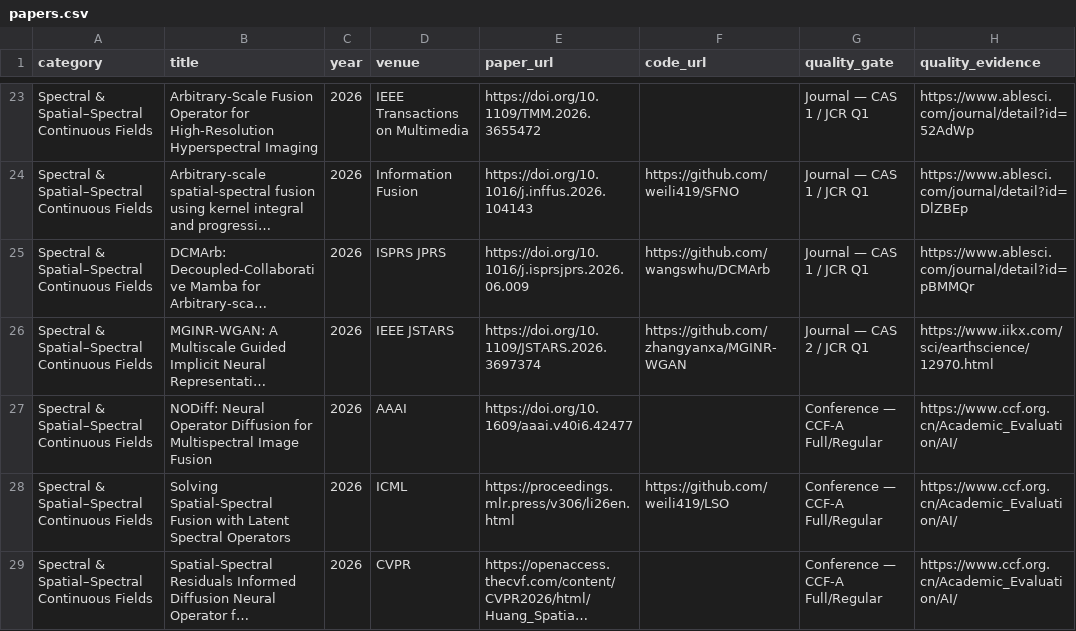
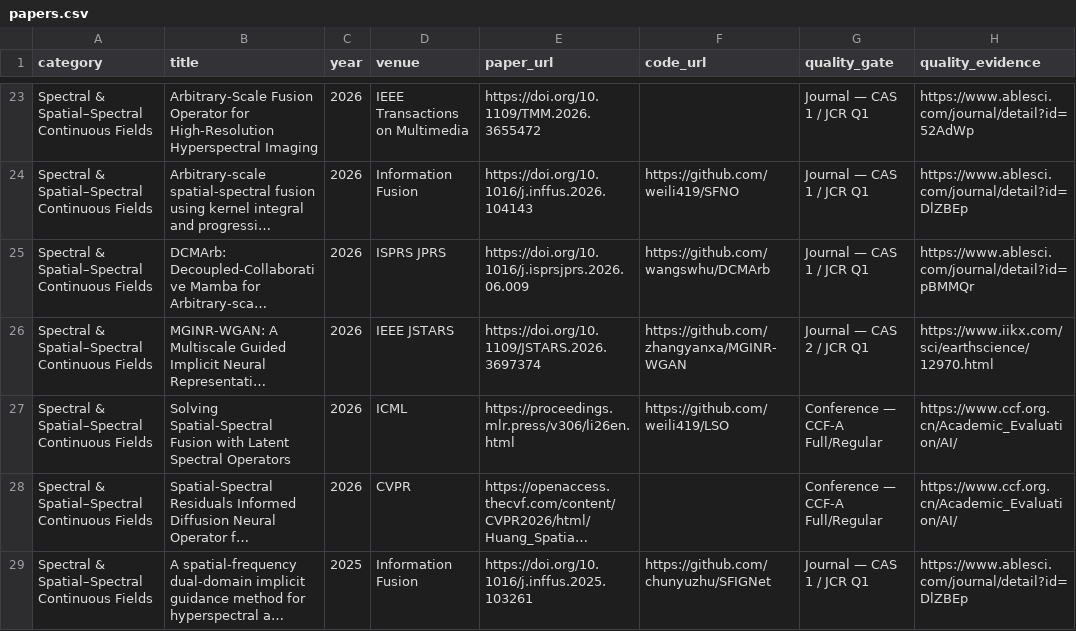
Before and after one commit to William-Bruise/awesome-continuous-remote-sensing, a CSV file: data/papers.csv, drawn as a sheet; only a part is shown, gaps mark what is left out; the shorter side is filled out with more unchanged rows; long unchanged cells end in …; the diff covers the shown part only; the diff names each change by its address in the sheet, - before the commit and + after, or states it on an @@ line.

Commit message:
Remove papers failing strict continuity audit

```diff
--- a/data/papers.csv
+++ b/data/papers.csv
-row 27: Spectral & Spatial–Spectral Continuous Fields | NODiff: Neural Operator Diffusion for Multispectral Image Fusion | 2026 | AAAI | https://doi.org/10.1609/aaai.v40i6.42477 |  | Conference — CCF-A Full/Regular | https://www.ccf.org.cn/Academic_Evaluation/AI/
```
Also changed, not shown: 2 removed rows elsewhere in this file.
